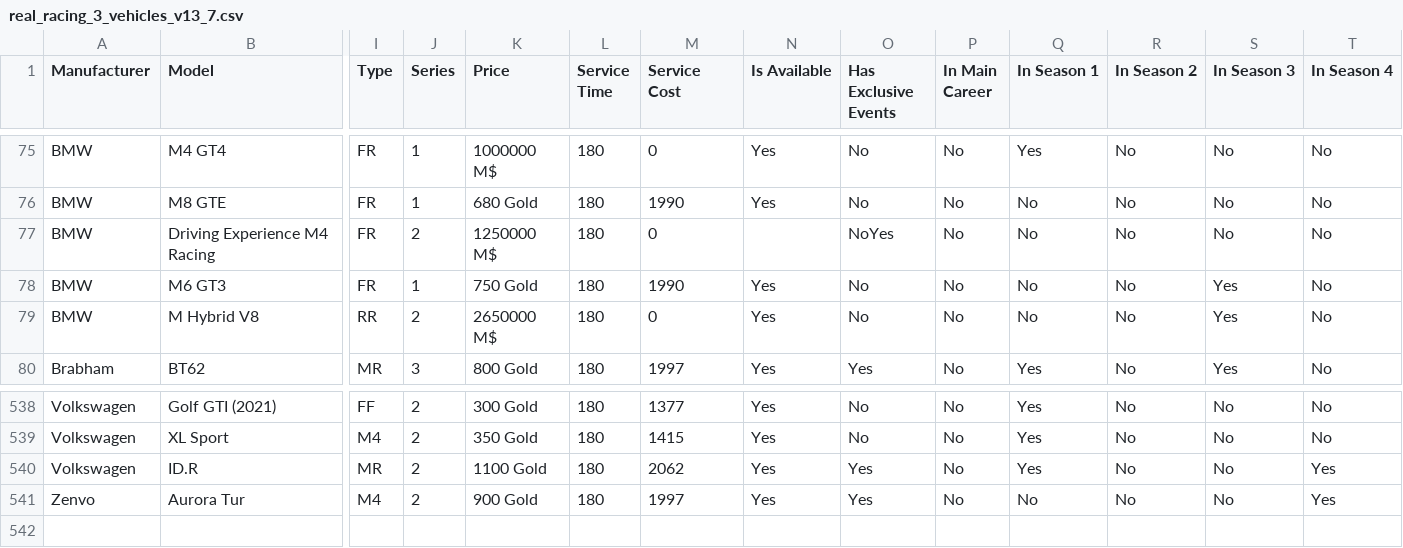
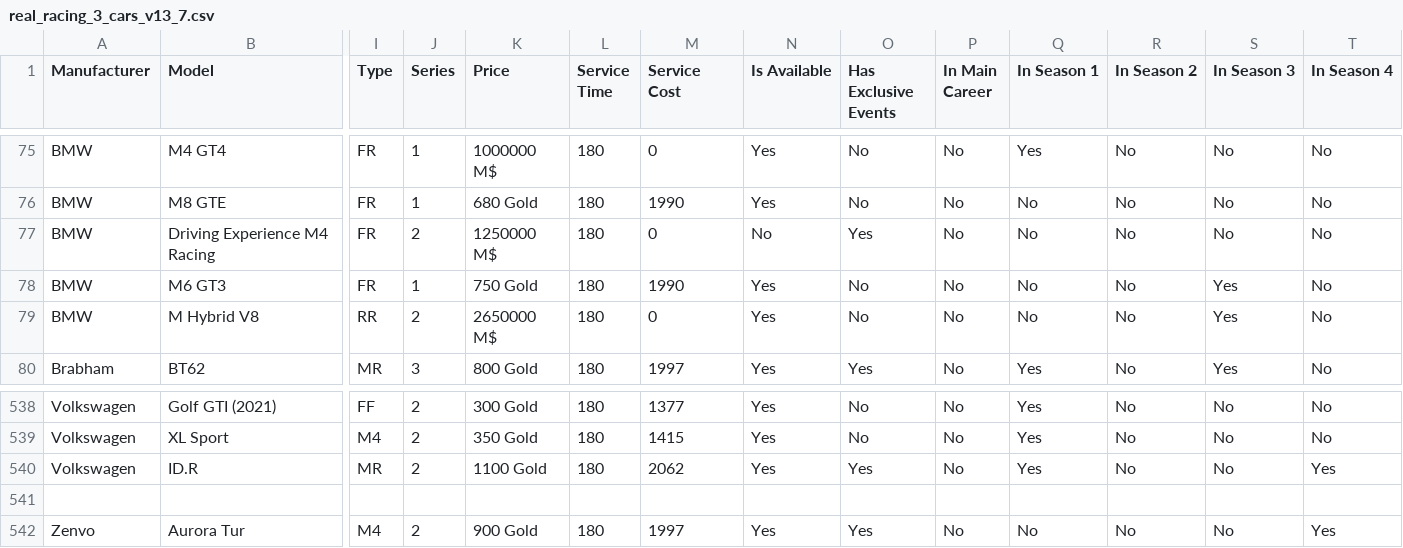
Before and after one commit to toUpperCase78/real-racing-3-vehicles, a CSV file: real_racing_3_cars_v13_7.csv (was real_racing_3_vehicles_v13_7.csv), drawn as a sheet; only a part is shown, gaps mark what is left out; rows hold the shown columns only; the diff names each change by its address in the sheet, - before the commit and + after, or states it on an @@ line.

Commit message:
RR3 v13.7 Cars Dataset

```diff
--- a/real_racing_3_vehicles_v13_7.csv
+++ b/real_racing_3_cars_v13_7.csv
-N77 (Is Available): (empty)
+N77 (Is Available): No
-O77 (Has Exclusive Events): NoYes
+O77 (Has Exclusive Events): Yes
+row 541: (empty)
```
